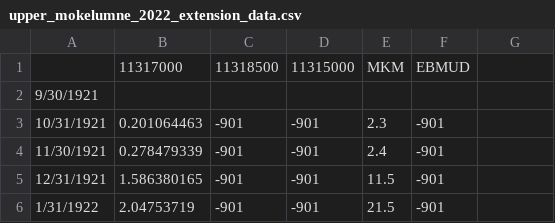
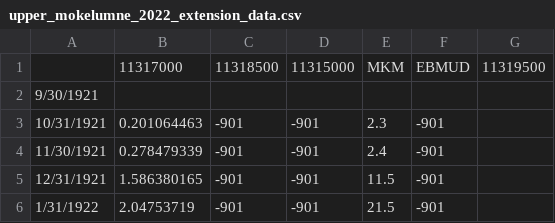
Before and after one commit to JohnS-BR/CalSim-Rim-Inflows, a CSV file: Inputs/upper_mokelumne_2022_extension_data.csv, drawn as a sheet; only a part is shown; the diff names each change by its address in the sheet, - before the commit and + after, or states it on an @@ line.

Commit message:
Comparison plots are now generated. Trimmed the new, extended rim inflow data so plots could be made with old data.

```diff
--- a/Inputs/upper_mokelumne_2022_extension_data.csv
+++ b/Inputs/upper_mokelumne_2022_extension_data.csv
-G1: (empty)
+G1: 11319500
```
Also changed, not shown: 2 other files.
